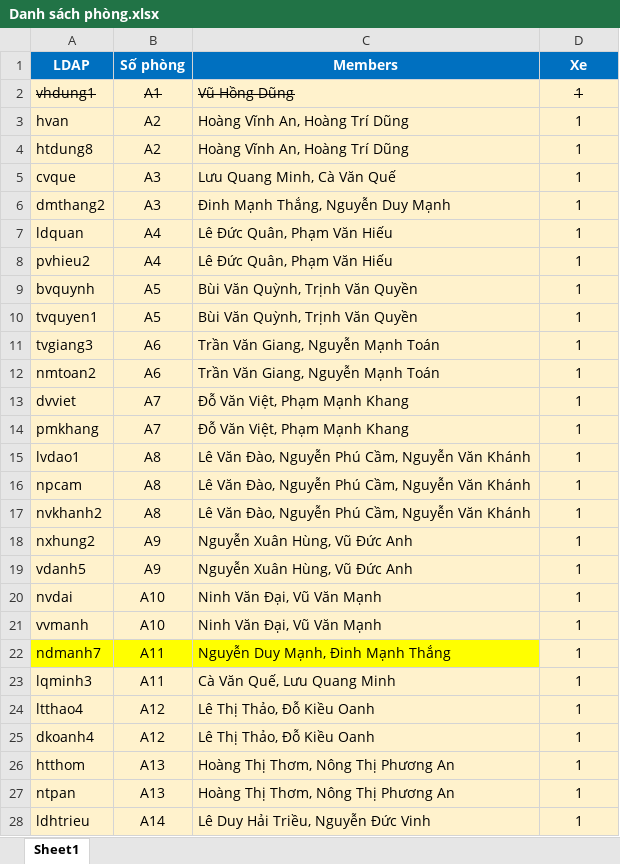
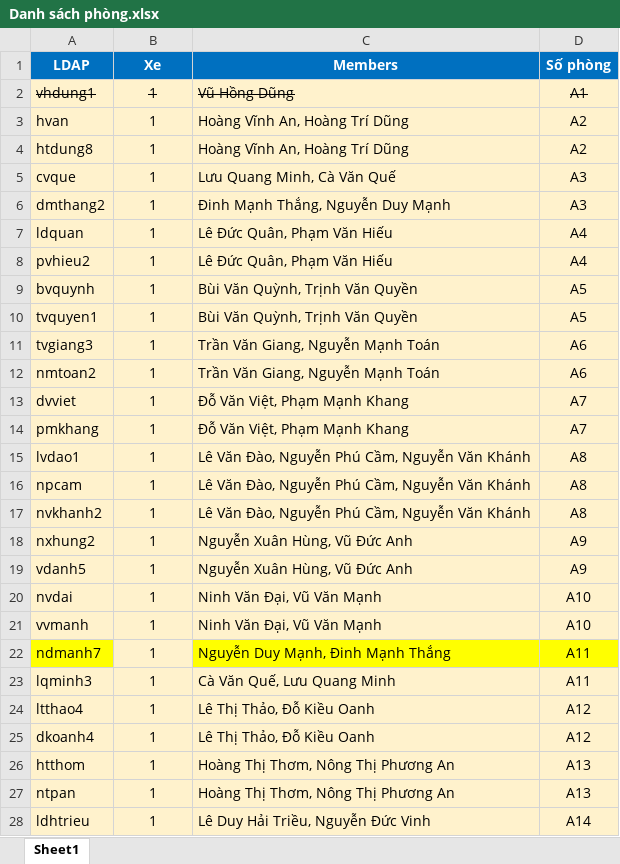
Before and after one commit to btbngoc/G2summer2026, an Excel workbook: assets/Danh sách phòng.xlsx, sheet Sheet1, drawn as a sheet; only a part is shown; values as stored, in another font and other column widths than the file's, no borders; the diff covers the shown part only; the diff names each change by its address in the sheet, - before the commit and + after, or states it on an @@ line.

```diff
--- a/assets/Danh sách phòng.xlsx (sheet Sheet1)
+++ b/assets/Danh sách phòng.xlsx (sheet Sheet1)
-B1: Số phòng
+B1: Xe
-D1: Xe
+D1: Số phòng
-B2 (Xe): A1
+B2 (Xe): 1
-D2 (Số phòng): 1
+D2 (Số phòng): A1
-B3:B4 (Xe): A2
+B3:B4 (Xe): 1
-D3:D4 (Số phòng): 1
+D3:D4 (Số phòng): A2
-B5:B6 (Xe): A3
+B5:B6 (Xe): 1
-D5:D6 (Số phòng): 1
+D5:D6 (Số phòng): A3
-B7:B8 (Xe): A4
+B7:B8 (Xe): 1
-D7:D8 (Số phòng): 1
+D7:D8 (Số phòng): A4
-B9:B10 (Xe): A5
+B9:B10 (Xe): 1
-D9:D10 (Số phòng): 1
+D9:D10 (Số phòng): A5
-B11:B12 (Xe): A6
+B11:B12 (Xe): 1
-D11:D12 (Số phòng): 1
+D11:D12 (Số phòng): A6
-B13:B14 (Xe): A7
+B13:B14 (Xe): 1
-D13:D14 (Số phòng): 1
+D13:D14 (Số phòng): A7
-B15:B17 (Xe): A8
+B15:B17 (Xe): 1
-D15:D17 (Số phòng): 1
+D15:D17 (Số phòng): A8
-B18:B19 (Xe): A9
+B18:B19 (Xe): 1
-D18:D19 (Số phòng): 1
+D18:D19 (Số phòng): A9
-B20:B21 (Xe): A10
+B20:B21 (Xe): 1
-D20:D21 (Số phòng): 1
+D20:D21 (Số phòng): A10
-B22:B23 (Xe): A11
+B22:B23 (Xe): 1
-B22 fill: #FFFF00
+B22 fill: #FFF2CC
-D22:D23 (Số phòng): 1
+D22:D23 (Số phòng): A11
-D22 fill: #FFF2CC
+D22 fill: #FFFF00
-B24:B25 (Xe): A12
+B24:B25 (Xe): 1
-D24:D25 (Số phòng): 1
+D24:D25 (Số phòng): A12
-B26:B27 (Xe): A13
+B26:B27 (Xe): 1
-D26:D27 (Số phòng): 1
+D26:D27 (Số phòng): A13
-B28 (Xe): A14
+B28 (Xe): 1
-D28 (Số phòng): 1
+D28 (Số phòng): A14
```
Also changed, not shown: 128 edited cells elsewhere in this sheet, 2 other files.
